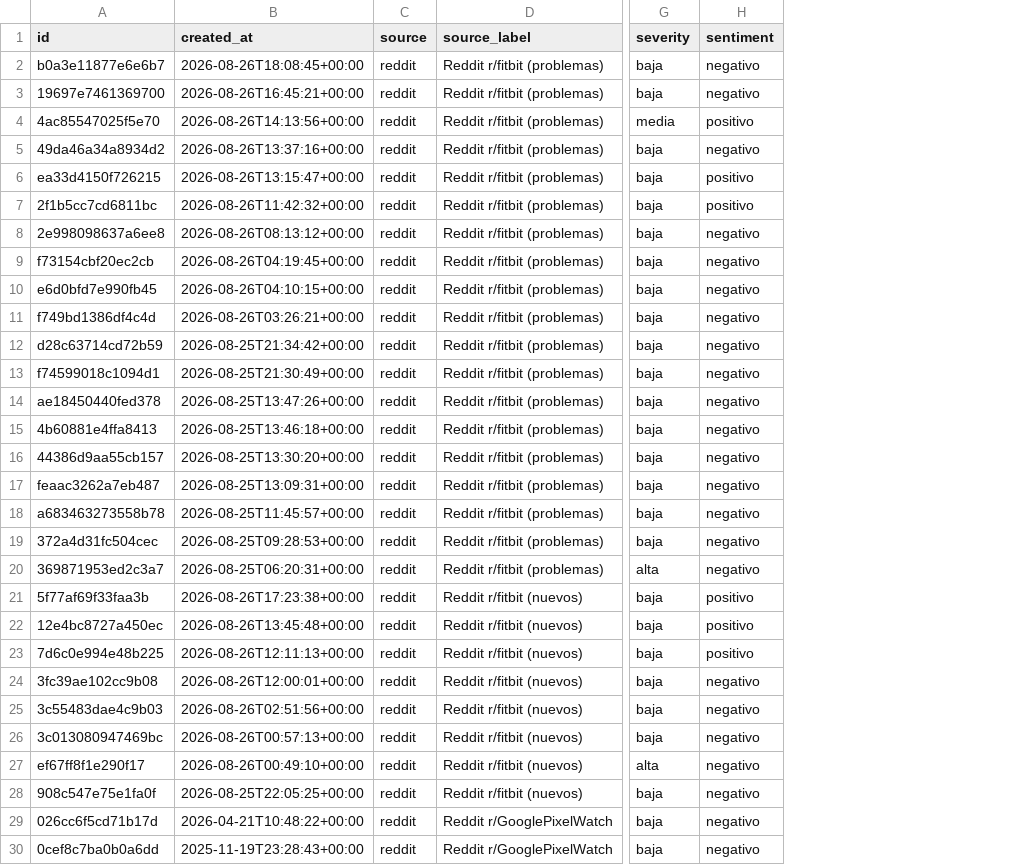
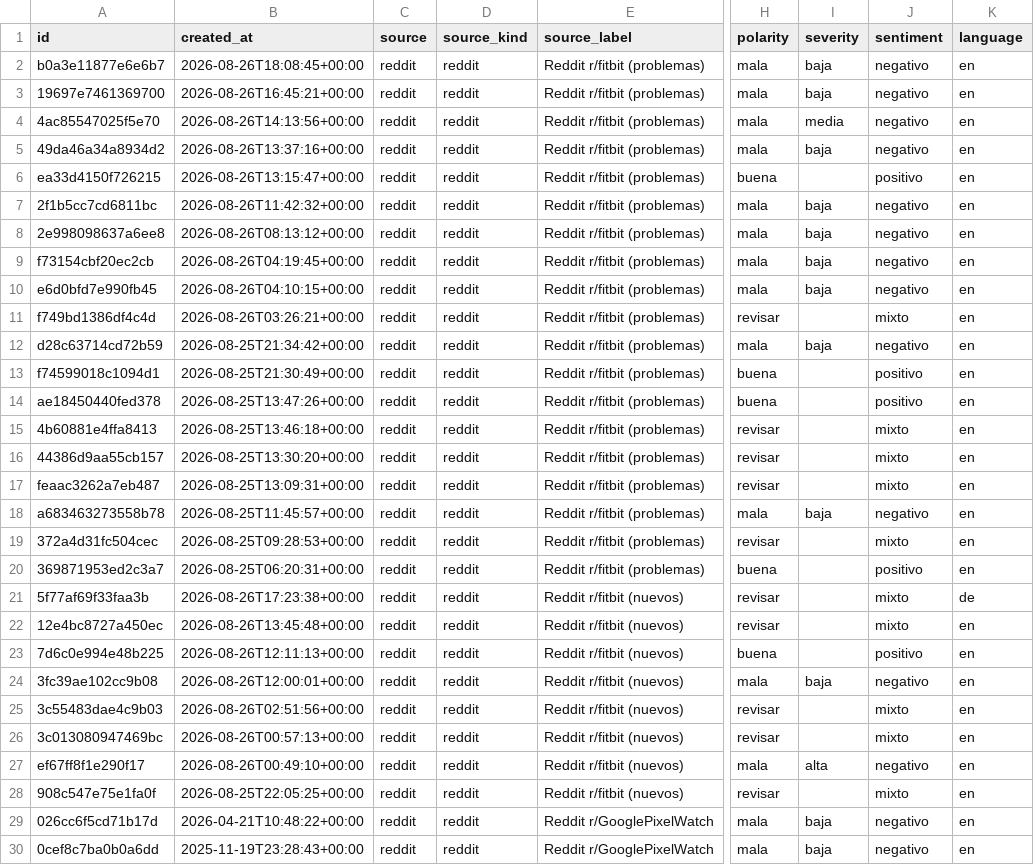
Before and after one commit to itravaglino/scraper, a CSV file: data/latest.csv, drawn as a sheet; only a part is shown, gaps mark what is left out; addresses are those after the commit; the diff covers the shown part only; the diff names each change by its address in the sheet, - before the commit and + after, or states it on an @@ line.

```diff
--- a/data/latest.csv
+++ b/data/latest.csv
+column D (source_kind), rows 2-30: all reddit
+column H (polarity), rows 2-30: mala | mala | mala | mala | buena | mala | mala | mala | mala | revisar | mala | buena | buena | revisar | revisar | revisar | mala | revisar | buena | revisar | revisar | buena | mala | revisar | revisar | mala | revisar | mala | mala
+column K (language), rows 2-30: en | en | en | en | en | en | en | en | en | en | en | en | en | en | en | en | en | en | en | de | en | en | en | en | en | en | en | en | en
-J4 (sentiment): positivo
+J4 (sentiment): negativo
-I6 (severity): baja
+I6 (severity): (empty)
-J7 (sentiment): positivo
+J7 (sentiment): negativo
-I11 (severity): baja
+I11 (severity): (empty)
-J11 (sentiment): negativo
+J11 (sentiment): mixto
-I13:I17 (severity): baja
+I13:I17 (severity): (empty)
-J13:J14 (sentiment): negativo
+J13:J14 (sentiment): positivo
-J15:J17 (sentiment): negativo
+J15:J17 (sentiment): mixto
-I19 (severity): baja
+I19 (severity): (empty)
-J19 (sentiment): negativo
+J19 (sentiment): mixto
-I20 (severity): alta
+I20 (severity): (empty)
-J20 (sentiment): negativo
+J20 (sentiment): positivo
-I21:I23 (severity): baja
+I21:I23 (severity): (empty)
-J21:J22 (sentiment): positivo
+J21:J22 (sentiment): mixto
-I25:I26 (severity): baja
+I25:I26 (severity): (empty)
-J25:J26 (sentiment): negativo
+J25:J26 (sentiment): mixto
-I28 (severity): baja
+I28 (severity): (empty)
-J28 (sentiment): negativo
+J28 (sentiment): mixto
```
Also changed, not shown: 14 edited cells elsewhere in this file, 21 other files.
